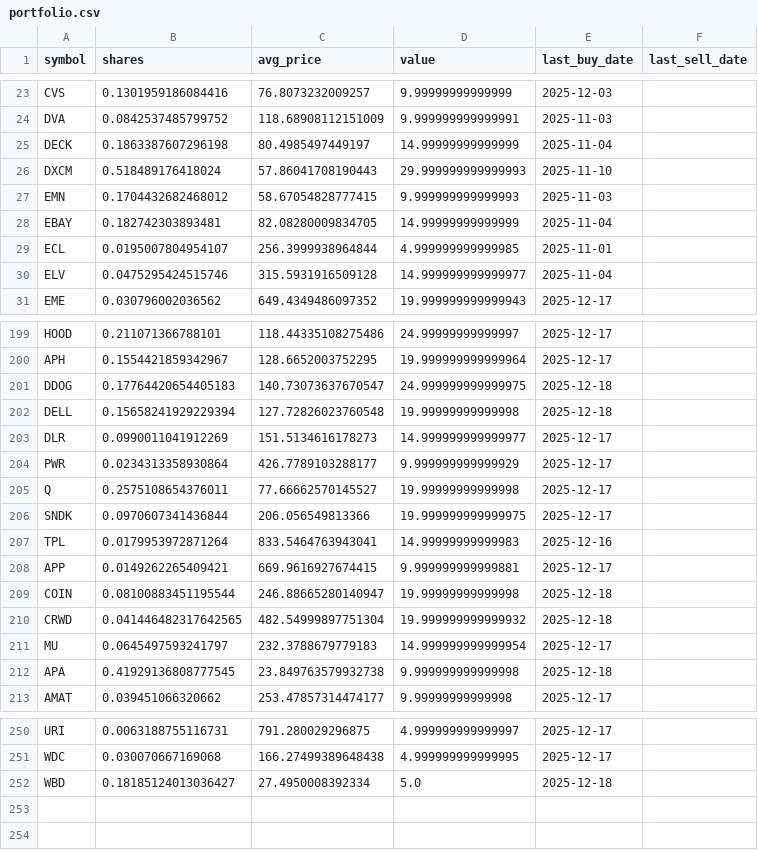
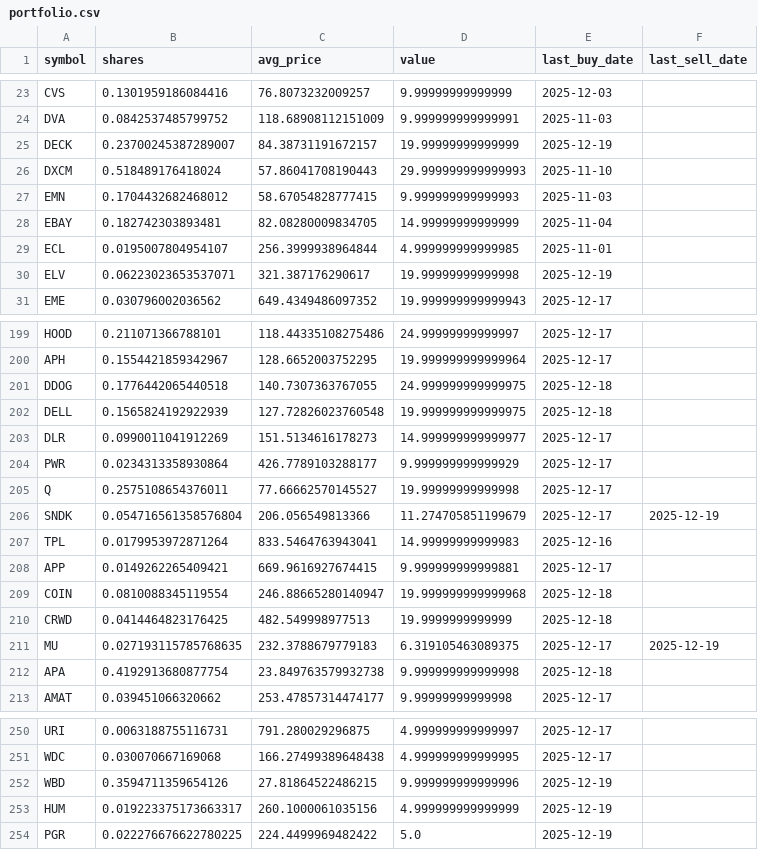
Before and after one commit to TechGroei/Test_Stock_Trading_Strategy, a CSV file: data/portfolio.csv, drawn as a sheet; only a part is shown, gaps mark what is left out; the diff covers the shown part only.

```diff
--- a/data/portfolio.csv
+++ b/data/portfolio.csv
@@ -24,3 +24,3 @@ CVS,0.1301959186084416,76.8073232009257,9.99999999999999,2025-12-03,
 DVA,0.0842537485799752,118.68908112151009,9.999999999999991,2025-11-03,
-DECK,0.1863387607296198,80.4985497449197,14.99999999999999,2025-11-04,
+DECK,0.23700245387289007,84.38731191672157,19.99999999999999,2025-12-19,
 DXCM,0.518489176418024,57.86041708190443,29.999999999999993,2025-11-10,
@@ -29,3 +29,3 @@ EBAY,0.182742303893481,82.08280009834705,14.99999999999999,2025-11-04,
 ECL,0.0195007804954107,256.3999938964844,4.999999999999985,2025-11-01,
-ELV,0.0475295424515746,315.5931916509128,14.999999999999977,2025-11-04,
+ELV,0.06223023653537071,321.387176290617,19.99999999999998,2025-12-19,
 EME,0.030796002036562,649.4349486097352,19.999999999999943,2025-12-17,
@@ -200,4 +200,4 @@ HOOD,0.211071366788101,118.44335108275486,24.99999999999997,2025-12-17,
 APH,0.1554421859342967,128.6652003752295,19.999999999999964,2025-12-17,
-DDOG,0.17764420654405183,140.73073637670547,24.999999999999975,2025-12-18,
-DELL,0.15658241929229394,127.72826023760548,19.99999999999998,2025-12-18,
+DDOG,0.1776442065440518,140.7307363767055,24.999999999999975,2025-12-18,
+DELL,0.1565824192922939,127.72826023760548,19.999999999999975,2025-12-18,
 DLR,0.0990011041912269,151.5134616178273,14.999999999999977,2025-12-17,
@@ -205,9 +205,9 @@ PWR,0.0234313358930864,426.7789103288177,9.999999999999929,2025-12-17,
 Q,0.2575108654376011,77.66662570145527,19.99999999999998,2025-12-17,
-SNDK,0.0970607341436844,206.056549813366,19.999999999999975,2025-12-17,
+SNDK,0.054716561358576804,206.056549813366,11.274705851199679,2025-12-17,2025-12-19
 TPL,0.0179953972871264,833.5464763943041,14.99999999999983,2025-12-16,
 APP,0.0149262265409421,669.9616927674415,9.999999999999881,2025-12-17,
-COIN,0.08100883451195544,246.88665280140947,19.99999999999998,2025-12-18,
-CRWD,0.041446482317642565,482.54999897751304,19.999999999999932,2025-12-18,
-MU,0.0645497593241797,232.3788679779183,14.999999999999954,2025-12-17,
-APA,0.41929136808777545,23.849763579932738,9.999999999999998,2025-12-18,
+COIN,0.0810088345119554,246.88665280140947,19.999999999999968,2025-12-18,
+CRWD,0.0414464823176425,482.549998977513,19.9999999999999,2025-12-18,
+MU,0.027193115785768635,232.3788679779183,6.319105463089375,2025-12-17,2025-12-19
+APA,0.4192913680877754,23.849763579932738,9.999999999999998,2025-12-18,
 AMAT,0.039451066320662,253.47857314474177,9.99999999999998,2025-12-17,
@@ -251,2 +251,4 @@ URI,0.0063188755116731,791.280029296875,4.999999999999997,2025-12-17,
 WDC,0.030070667169068,166.27499389648438,4.999999999999995,2025-12-17,
-WBD,0.18185124013036427,27.4950008392334,5.0,2025-12-18,
+WBD,0.3594711359654126,27.81864522486215,9.999999999999996,2025-12-19,
+HUM,0.019223375173663317,260.1000061035156,4.999999999999999,2025-12-19,
+PGR,0.022276676622780225,224.4499969482422,5.0,2025-12-19,
```
Also changed, not shown: 69 edited cells elsewhere in this file, data/trades_history.csv, 1 other file.
